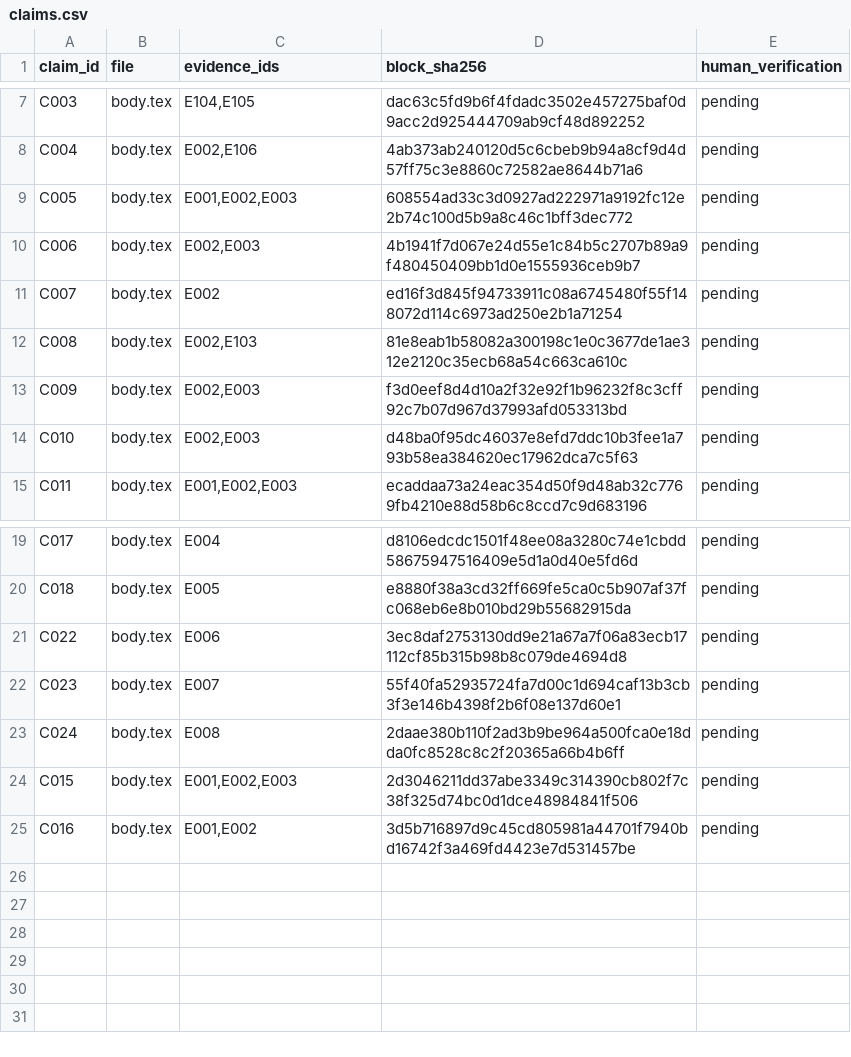
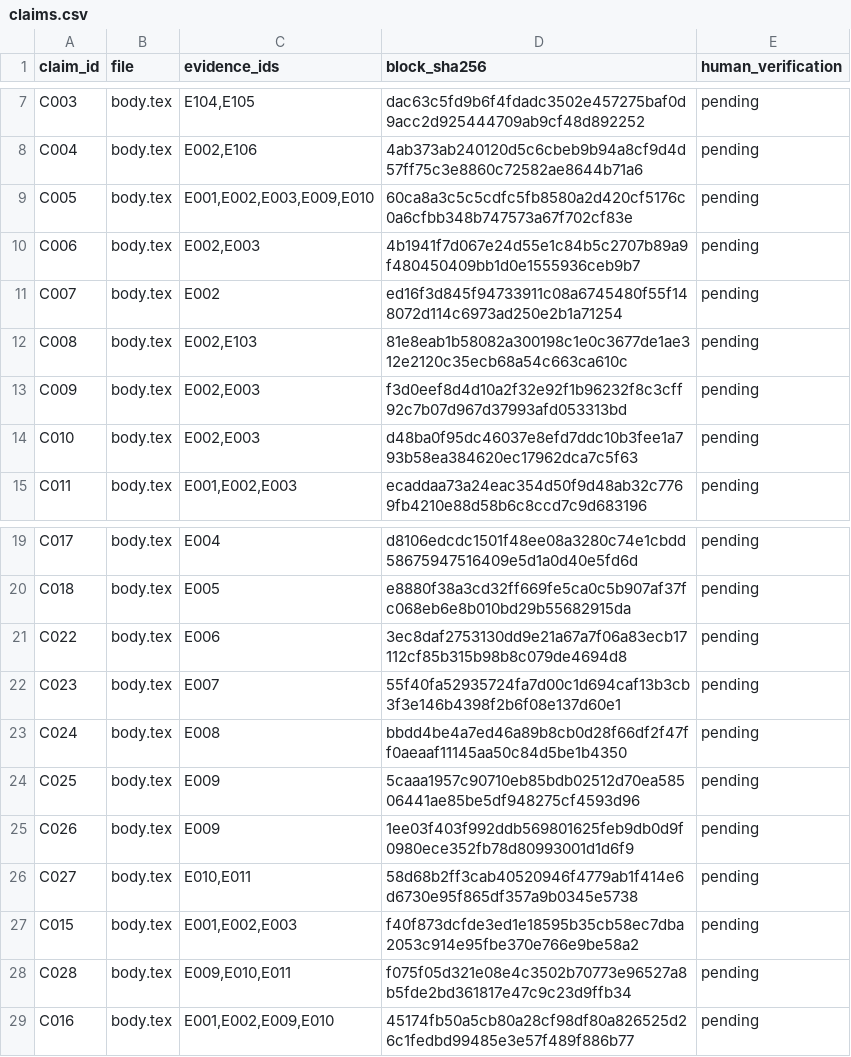
Before and after one commit to Namct123/network-aware-production-twin, a CSV file: paper/evidence/claims.csv, drawn as a sheet; only a part is shown, gaps mark what is left out.

Commit message:
Train causal ETA residual model and document evidence in LNCS paper

```diff
--- a/paper/evidence/claims.csv
+++ b/paper/evidence/claims.csv
@@ -8,3 +8,3 @@ C003,body.tex,"E104,E105",dac63c5fd9b6f4fdadc3502e457275baf0d9acc2d925444709ab9c
 C004,body.tex,"E002,E106",4ab373ab240120d5c6cbeb9b94a8cf9d4d57ff75c3e8860c72582ae8644b71a6,pending
-C005,body.tex,"E001,E002,E003",608554ad33c3d0927ad222971a9192fc12e2b74c100d5b9a8c46c1bff3dec772,pending
+C005,body.tex,"E001,E002,E003,E009,E010",60ca8a3c5c5cdfc5fb8580a2d420cf5176c0a6cfbb348b747573a67f702cf83e,pending
 C006,body.tex,"E002,E003",4b1941f7d067e24d55e1c84b5c2707b89a9f480450409bb1d0e1555936ceb9b7,pending
@@ -22,4 +22,8 @@ C022,body.tex,E006,3ec8daf2753130dd9e21a67a7f06a83ecb17112cf85b315b98b8c079de469
 C023,body.tex,E007,55f40fa52935724fa7d00c1d694caf13b3cb3f3e146b4398f2b6f08e137d60e1,pending
-C024,body.tex,E008,2daae380b110f2ad3b9be964a500fca0e18dda0fc8528c8c2f20365a66b4b6ff,pending
-C015,body.tex,"E001,E002,E003",2d3046211dd37abe3349c314390cb802f7c38f325d74bc0d1dce48984841f506,pending
-C016,body.tex,"E001,E002",3d5b716897d9c45cd805981a44701f7940bd16742f3a469fd4423e7d531457be,pending
+C024,body.tex,E008,bbdd4be4a7ed46a89b8cb0d28f66df2f47ff0aeaaf11145aa50c84d5be1b4350,pending
+C025,body.tex,E009,5caaa1957c90710eb85bdb02512d70ea58506441ae85be5df948275cf4593d96,pending
+C026,body.tex,E009,1ee03f403f992ddb569801625feb9db0d9f0980ece352fb78d80993001d1d6f9,pending
+C027,body.tex,"E010,E011",58d68b2ff3cab40520946f4779ab1f414e6d6730e95f865df357a9b0345e5738,pending
+C015,body.tex,"E001,E002,E003",f40f873dcfde3ed1e18595b35cb58ec7dba2053c914e95fbe370e766e9be58a2,pending
+C028,body.tex,"E009,E010,E011",f075f05d321e08e4c3502b70773e96527a8b5fde2bd361817e47c9c23d9ffb34,pending
+C016,body.tex,"E001,E002,E009,E010",45174fb50a5cb80a28cf98df80a826525d26c1fedbd99485e3e57f489f886b77,pending
```
Also changed, not shown: 27 other files.
